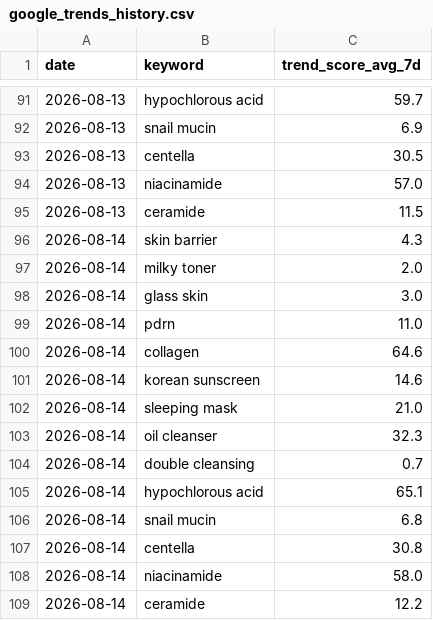
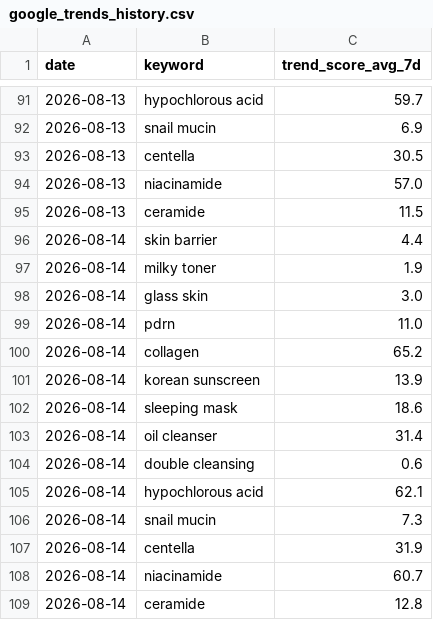
Before and after one commit to cw-ship-it/presail-brand-intel, a CSV file: data/google_trends_history.csv, drawn as a sheet; only a part is shown, gaps mark what is left out.

Commit message:
일일 데이터 자동 수집 2026-08-14

```diff
--- a/data/google_trends_history.csv
+++ b/data/google_trends_history.csv
@@ -95,15 +95,15 @@ date,keyword,trend_score_avg_7d
 2026-08-13,ceramide,11.5
-2026-08-14,skin barrier,4.3
-2026-08-14,milky toner,2.0
+2026-08-14,skin barrier,4.4
+2026-08-14,milky toner,1.9
 2026-08-14,glass skin,3.0
 2026-08-14,pdrn,11.0
-2026-08-14,collagen,64.6
-2026-08-14,korean sunscreen,14.6
-2026-08-14,sleeping mask,21.0
-2026-08-14,oil cleanser,32.3
-2026-08-14,double cleansing,0.7
-2026-08-14,hypochlorous acid,65.1
-2026-08-14,snail mucin,6.8
-2026-08-14,centella,30.8
-2026-08-14,niacinamide,58.0
-2026-08-14,ceramide,12.2
+2026-08-14,collagen,65.2
+2026-08-14,korean sunscreen,13.9
+2026-08-14,sleeping mask,18.6
+2026-08-14,oil cleanser,31.4
+2026-08-14,double cleansing,0.6
+2026-08-14,hypochlorous acid,62.1
+2026-08-14,snail mucin,7.3
+2026-08-14,centella,31.9
+2026-08-14,niacinamide,60.7
+2026-08-14,ceramide,12.8
```
